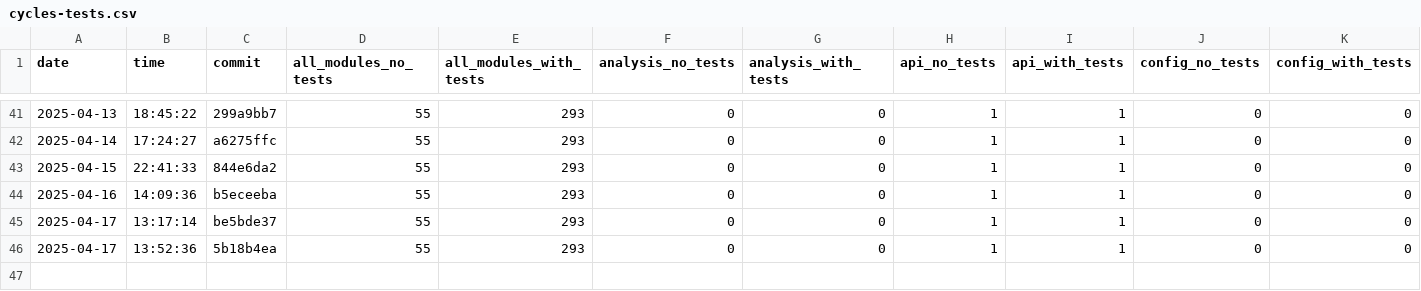
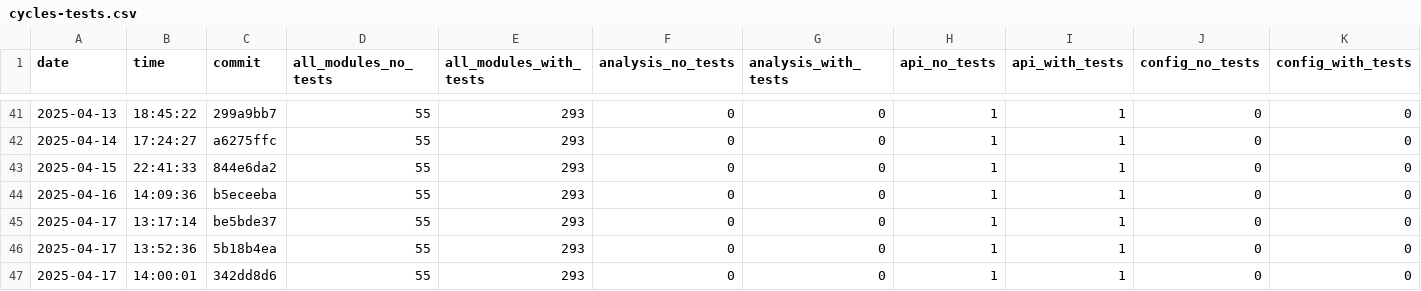
Before and after one commit to useocl/use, a CSV file: docs/cycles-tests.csv, drawn as a sheet; only a part is shown, gaps mark what is left out; rows hold the shown columns only; the diff names each change by its address in the sheet, - before the commit and + after, or states it on an @@ line.

```diff
--- a/docs/cycles-tests.csv
+++ b/docs/cycles-tests.csv
+row 47: 2025-04-17 | 14:00:01 | 342dd8d6 | 55 | 293 | 0 | 0 | 1 | 1 | 0 | 0
```
Also changed, not shown: docs/build-times.csv, docs/layer-violations.csv.
